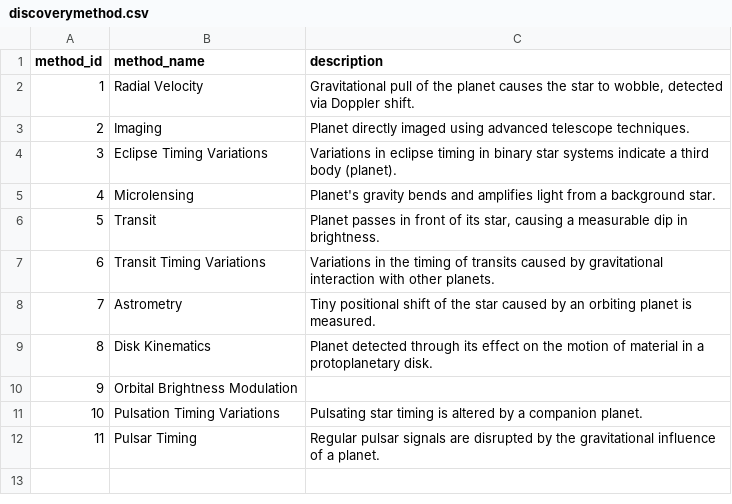
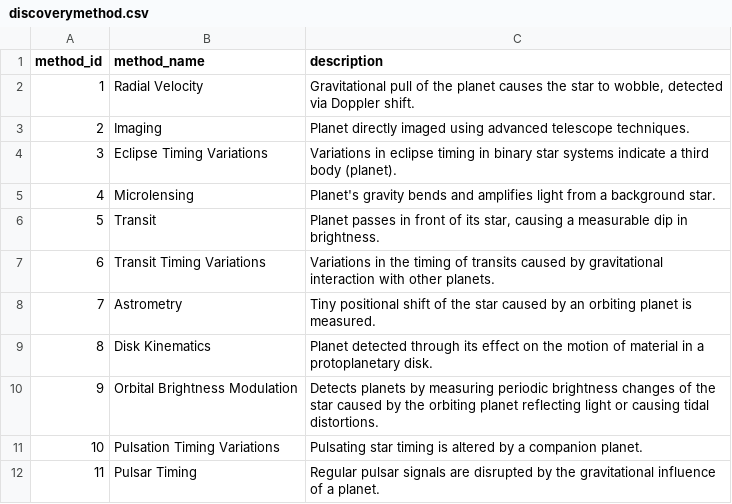
Before and after one commit to Areeba-Ali1039/Database-Project, a CSV file: discoverymethod.csv, drawn as a sheet.

Commit message:
updated and clean data

```diff
--- a/discoverymethod.csv
+++ b/discoverymethod.csv
@@ -9,3 +9,3 @@ method_id,method_name,description
 8,Disk Kinematics,Planet detected through its effect on the motion of material in a protoplanetary disk.
-9,Orbital Brightness Modulation,
+9,Orbital Brightness Modulation,Detects planets by measuring periodic brightness changes of the star caused by the orbiting planet reflecting light or causing tidal distortions.
 10,Pulsation Timing Variations,Pulsating star timing is altered by a companion planet.
```
